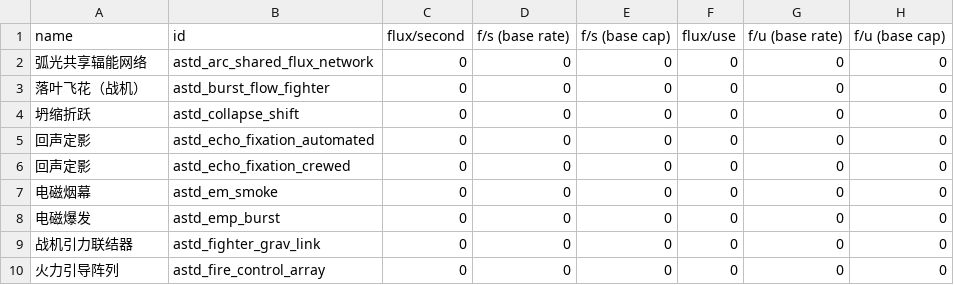
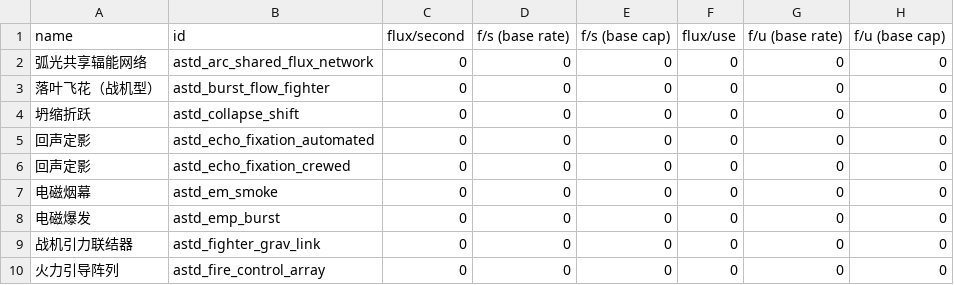
Before and after one commit to KasumiNova/AsteriaDirectorate, a CSV file: contents/data/shipsystems/ship_systems.csv, drawn as a sheet; only a part is shown; the diff names each change by its address in the sheet, - before the commit and + after, or states it on an @@ line.

```diff
--- a/contents/data/shipsystems/ship_systems.csv
+++ b/contents/data/shipsystems/ship_systems.csv
-A3 (name): 落叶飞花（战机）
+A3 (name): 落叶飞花（战机型）
```
Also changed, not shown: contents/data/weapons/weapon_data.csv, 3 other files.
